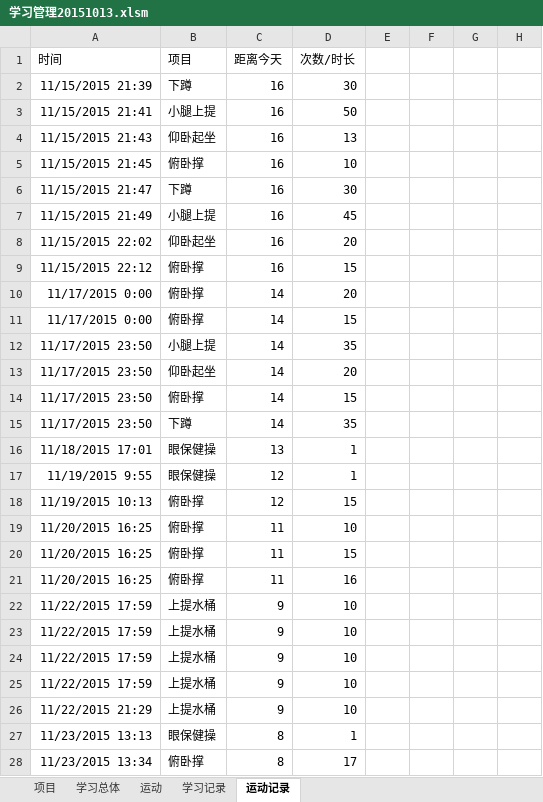
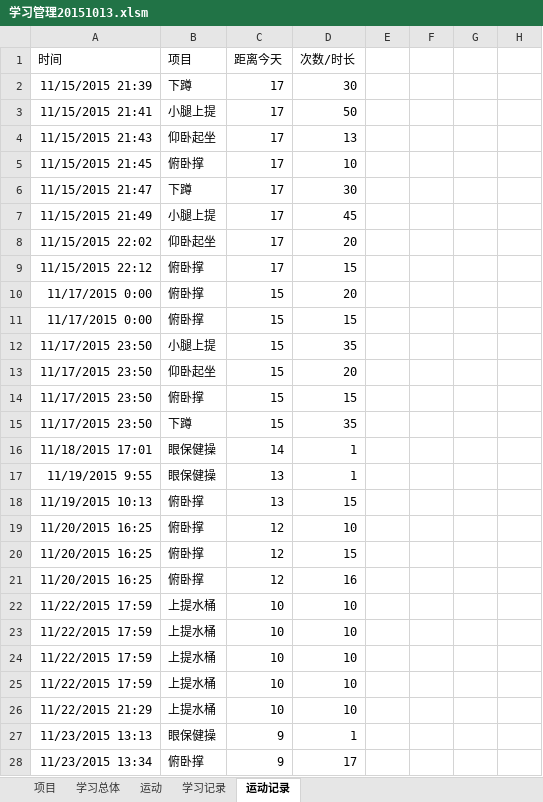
Before and after one commit to Andor-Z/My-Learning-Note, an Excel workbook: 学习管理20151013.xlsm, sheet 运动记录, drawn as a sheet; only a part is shown; values as stored, in another font and other column widths than the file's, no borders; table styles not drawn; the diff covers the shown part only; the diff names each change by its address in the sheet, - before the commit and + after, or states it on an @@ line.

```diff
--- a/学习管理20151013.xlsm (sheet 运动记录)
+++ b/学习管理20151013.xlsm (sheet 运动记录)
-C2:C9 (距离今天): 16
+C2:C9 (距离今天): 17
-C10:C15 (距离今天): 14
+C10:C15 (距离今天): 15
-C16 (距离今天): 13
+C16 (距离今天): 14
-C17:C18 (距离今天): 12
+C17:C18 (距离今天): 13
-C19:C21 (距离今天): 11
+C19:C21 (距离今天): 12
-C22:C26 (距离今天): 9
+C22:C26 (距离今天): 10
-C27:C28 (距离今天): 8
+C27:C28 (距离今天): 9
```
Also changed, not shown: 15 edited cells elsewhere in this sheet, sheet 学习记录, sheet 项目, sheet 学习总体, formulas that keep their value, 2 other files.
